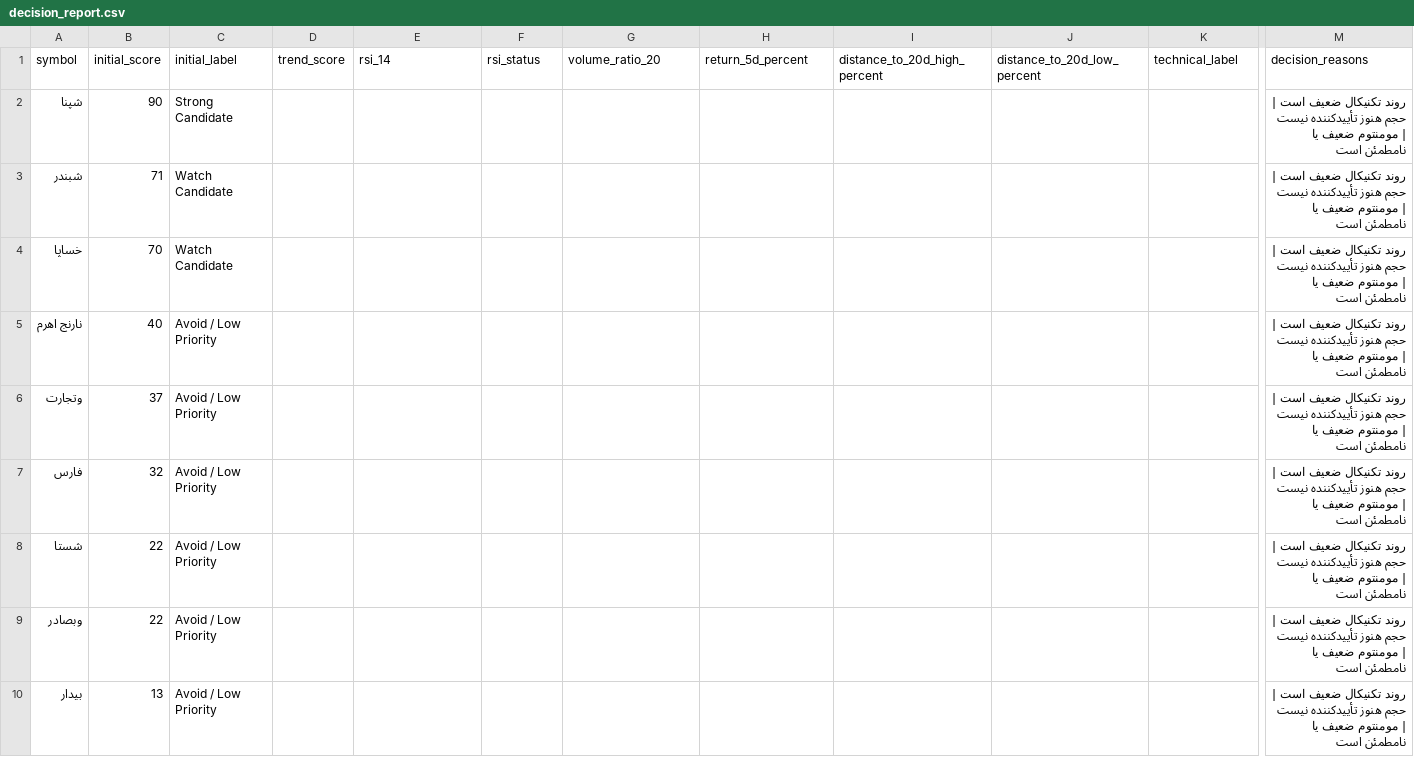
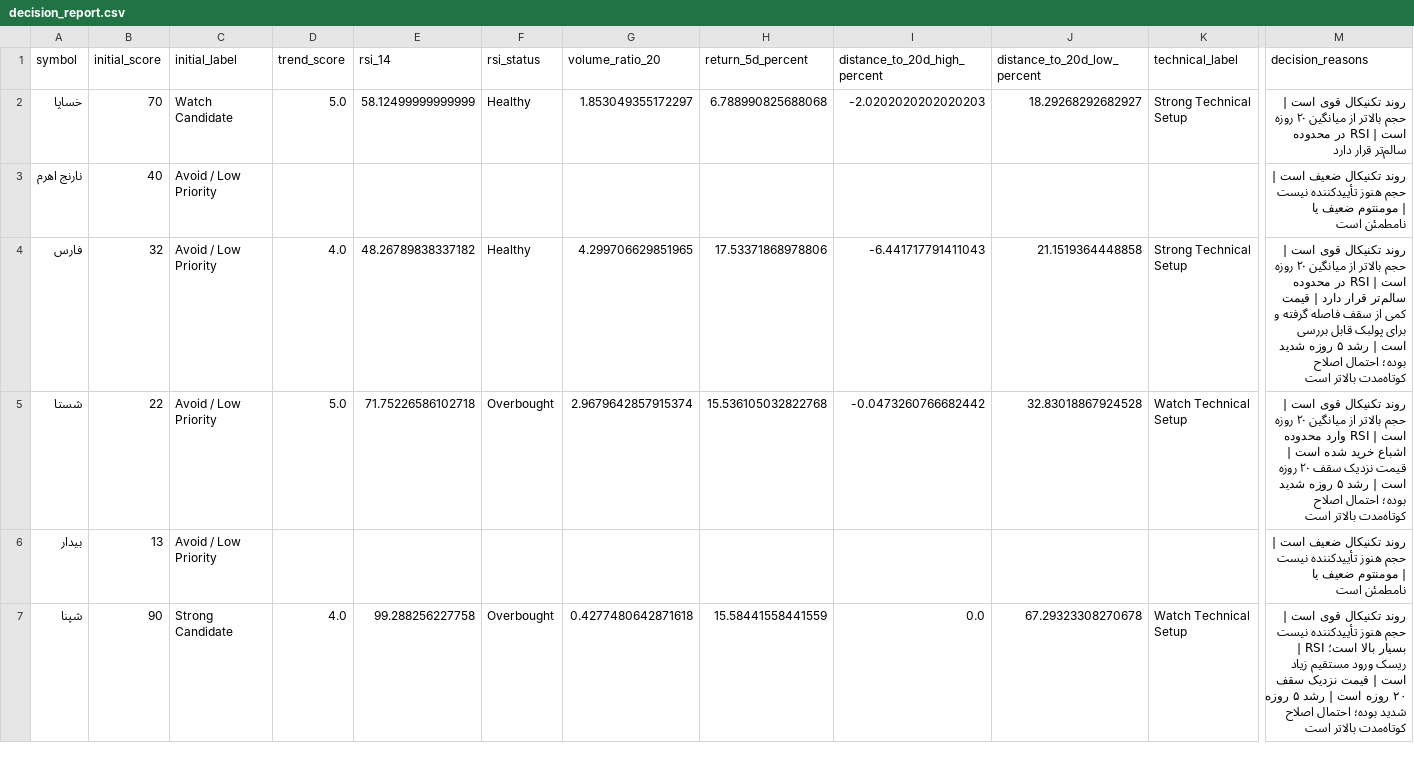
Before and after one commit to mohammadbayati/Iran-Stock-Ai-System, a CSV file: output/decision_report.csv, drawn as a sheet; only a part is shown, gaps mark what is left out; removed rows and columns are numbered as before the commit, all else as after; rows hold the shown columns only; the diff covers the shown part only; the diff names each change by its address in the sheet, - before the commit and + after, or states it on an @@ line.

```diff
--- a/output/decision_report.csv
+++ b/output/decision_report.csv
-row 2: شپنا | 90 | Strong Candidate |  |  |  |  |  |  |  |  | روند تکنیکال ضعیف است | حجم هنوز تأییدکننده نیست | مومنتوم ضعیف یا نامطمئن است
-row 3: شبندر | 71 | Watch Candidate |  |  |  |  |  |  |  |  | روند تکنیکال ضعیف است | حجم هنوز تأییدکننده نیست | مومنتوم ضعیف یا نامطمئن است
-D2 (trend_score): (empty)
+D2 (trend_score): 5.0
-E2 (rsi_14): (empty)
+E2 (rsi_14): 58.12499999999999
-F2 (rsi_status): (empty)
+F2 (rsi_status): Healthy
-G2 (volume_ratio_20): (empty)
+G2 (volume_ratio_20): 1.853049355172297
-H2 (return_5d_percent): (empty)
+H2 (return_5d_percent): 6.788990825688068
-I2 (distance_to_20d_high_percent): (empty)
+I2 (distance_to_20d_high_percent): -2.0202020202020203
-J2 (distance_to_20d_low_percent): (empty)
+J2 (distance_to_20d_low_percent): 18.29268292682927
-K2 (technical_label): (empty)
+K2 (technical_label): Strong Technical Setup
-M2 (decision_reasons): روند تکنیکال ضعیف است | حجم هنوز تأییدکننده نیست | مومنتوم ضعیف یا نامطمئن است
+M2 (decision_reasons): روند تکنیکال قوی است | حجم بالاتر از میانگین ۲۰ روزه است | RSI در محدوده سالم‌تر قرار دارد
-row 6: وتجارت | 37 | Avoid / Low Priority |  |  |  |  |  |  |  |  | روند تکنیکال ضعیف است | حجم هنوز تأییدکننده نیست | مومنتوم ضعیف یا نامطمئن است
-D4 (trend_score): (empty)
+D4 (trend_score): 4.0
-E4 (rsi_14): (empty)
+E4 (rsi_14): 48.26789838337182
-F4 (rsi_status): (empty)
+F4 (rsi_status): Healthy
-G4 (volume_ratio_20): (empty)
+G4 (volume_ratio_20): 4.299706629851965
-H4 (return_5d_percent): (empty)
+H4 (return_5d_percent): 17.53371868978806
-I4 (distance_to_20d_high_percent): (empty)
+I4 (distance_to_20d_high_percent): -6.441717791411043
-J4 (distance_to_20d_low_percent): (empty)
+J4 (distance_to_20d_low_percent): 21.1519364448858
-K4 (technical_label): (empty)
+K4 (technical_label): Strong Technical Setup
-M4 (decision_reasons): روند تکنیکال ضعیف است | حجم هنوز تأییدکننده نیست | مومنتوم ضعیف یا نامطمئن است
+M4 (decision_reasons): روند تکنیکال قوی است | حجم بالاتر از میانگین ۲۰ روزه است | RSI در محدوده سالم‌تر قرار دارد | قیمت کمی از سقف فاصله گرفته و برای پولبک قابل بررسی است | رشد ۵ روزه شدید بوده؛ احتمال اصلاح کوتاه‌مدت بالاتر است
-D5 (trend_score): (empty)
+D5 (trend_score): 5.0
-E5 (rsi_14): (empty)
+E5 (rsi_14): 71.75226586102718
-F5 (rsi_status): (empty)
+F5 (rsi_status): Overbought
-G5 (volume_ratio_20): (empty)
+G5 (volume_ratio_20): 2.9679642857915374
-H5 (return_5d_percent): (empty)
+H5 (return_5d_percent): 15.536105032822768
-I5 (distance_to_20d_high_percent): (empty)
+I5 (distance_to_20d_high_percent): -0.0473260766682442
-J5 (distance_to_20d_low_percent): (empty)
+J5 (distance_to_20d_low_percent): 32.83018867924528
-K5 (technical_label): (empty)
+K5 (technical_label): Watch Technical Setup
-M5 (decision_reasons): روند تکنیکال ضعیف است | حجم هنوز تأییدکننده نیست | مومنتوم ضعیف یا نامطمئن است
+M5 (decision_reasons): روند تکنیکال قوی است | حجم بالاتر از میانگین ۲۰ روزه است | RSI وارد محدوده اشباع خرید شده است | قیمت نزدیک سقف ۲۰ روزه است | رشد ۵ روزه شدید بوده؛ احتمال اصلاح کوتاه‌مدت بالاتر است
-row 9: وبصادر | 22 | Avoid / Low Priority |  |  |  |  |  |  |  |  | روند تکنیکال ضعیف است | حجم هنوز تأییدکننده نیست | مومنتوم ضعیف یا نامطمئن است
+row 7: شپنا | 90 | Strong Candidate | 4.0 | 99.288256227758 | Overbought | 0.4277480642871618 | 15.58441558441559 | 0.0 | 67.29323308270678 | Watch Technical Setup | روند تکنیکال قوی است | حجم هنوز تأییدکننده نیست | RSI بسیار بالا است؛ ریسک ورود مستقیم زیاد است | قیمت نزدیک سقف ۲۰ روزه است | رشد ۵ روزه شدید بوده؛ احتمال اصلاح کوتاه‌مدت بالاتر است
```
Also changed, not shown: 3 added rows and 10 edited cells elsewhere in this file, data/indicators.csv.
